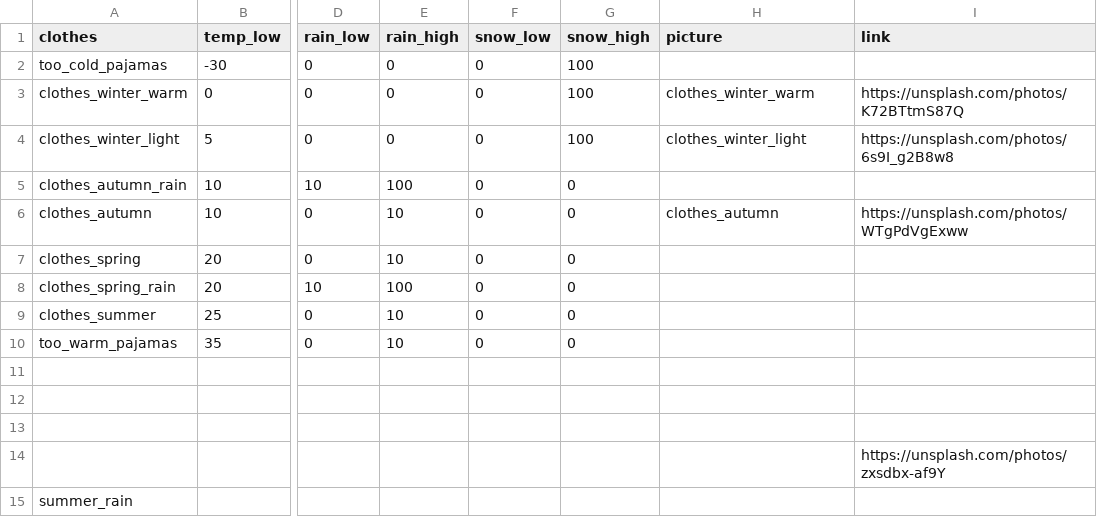
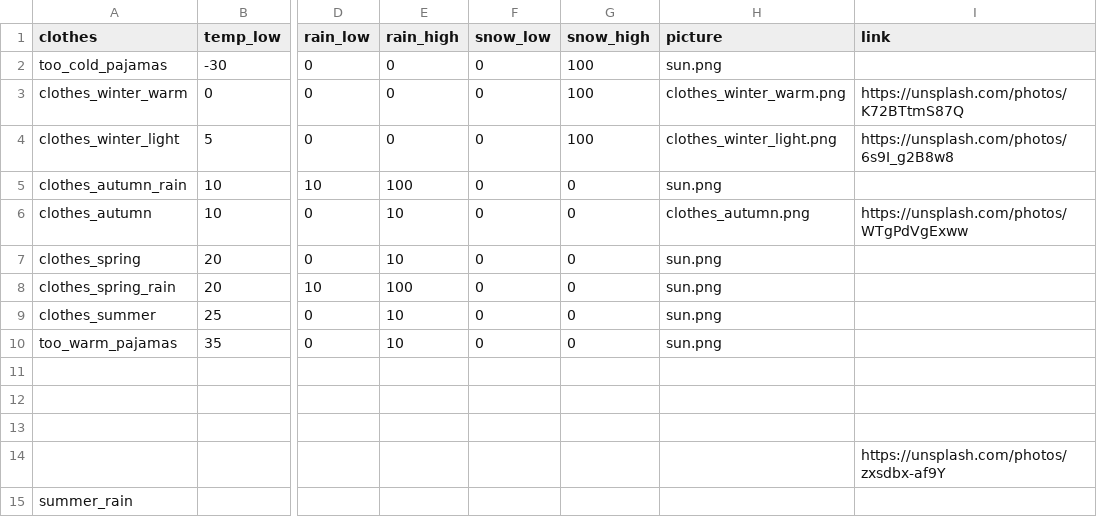
Before and after one commit to Programming-The-Next-Step-2023/ShinyWeather, a CSV file: ShinyWheater/R/data/clothing.csv, drawn as a sheet; only a part is shown, gaps mark what is left out; the diff names each change by its address in the sheet, - before the commit and + after, or states it on an @@ line.

```diff
--- a/ShinyWheater/R/data/clothing.csv
+++ b/ShinyWheater/R/data/clothing.csv
-H2 (picture): (empty)
+H2 (picture): sun.png
-H3 (picture): clothes_winter_warm
+H3 (picture): clothes_winter_warm.png
-H4 (picture): clothes_winter_light
+H4 (picture): clothes_winter_light.png
-H5 (picture): (empty)
+H5 (picture): sun.png
-H6 (picture): clothes_autumn
+H6 (picture): clothes_autumn.png
-H7:H10 (picture): (empty)
+H7:H10 (picture): sun.png
```
Also changed, not shown: 1 other file.
